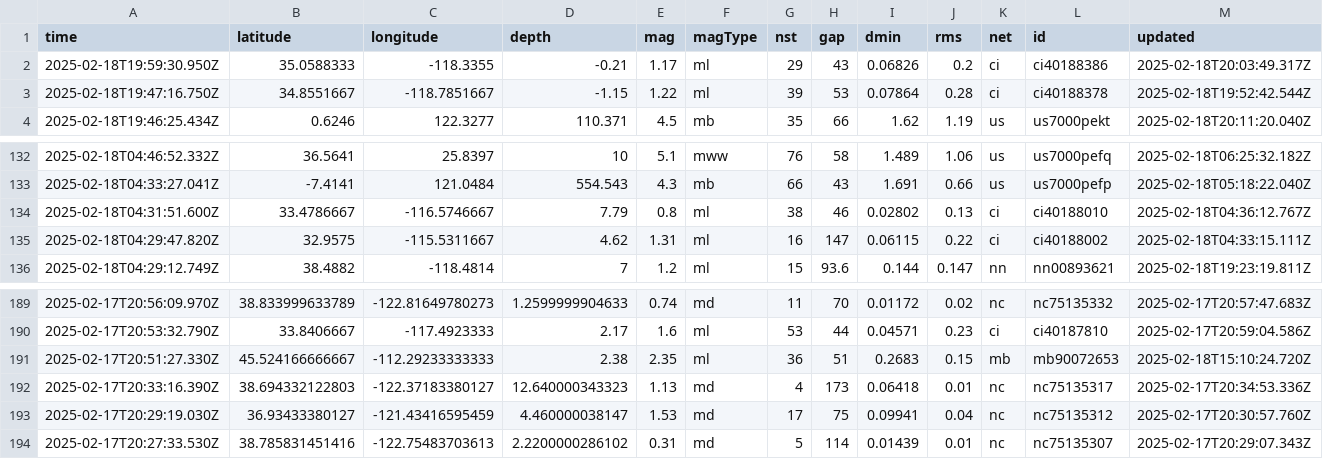
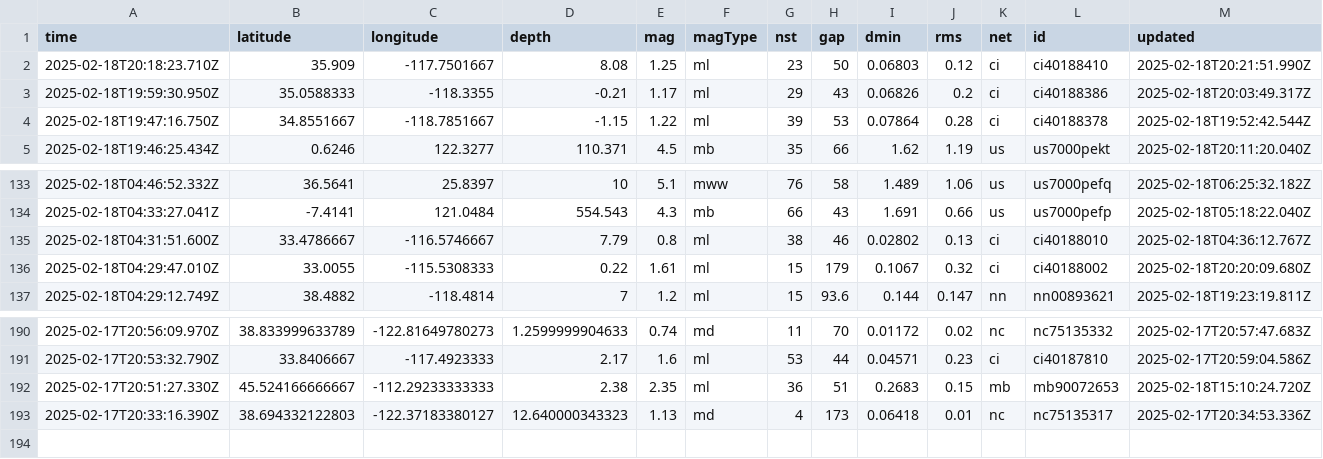
Before and after one commit to rafaelmatsuyama/FIAP-2025-ABDR-StreamProcessingPipelines, a CSV file: usgs_current.csv, drawn as a sheet; only a part is shown, gaps mark what is left out; removed rows and columns are numbered as before the commit, all else as after; rows hold the shown columns only; the diff names each change by its address in the sheet, - before the commit and + after, or states it on an @@ line.

```diff
--- a/usgs_current.csv
+++ b/usgs_current.csv
+row 2: 2025-02-18T20:18:23.710Z | 35.909 | -117.7501667 | 8.08 | 1.25 | ml | 23 | 50 | 0.06803 | 0.12 | ci | ci40188410 | 2025-02-18T20:21:51.990Z
-row 135: 2025-02-18T04:29:47.820Z | 32.9575 | -115.5311667 | 4.62 | 1.31 | ml | 16 | 147 | 0.06115 | 0.22 | ci | ci40188002 | 2025-02-18T04:33:15.111Z
+row 136: 2025-02-18T04:29:47.010Z | 33.0055 | -115.5308333 | 0.22 | 1.61 | ml | 15 | 179 | 0.1067 | 0.32 | ci | ci40188002 | 2025-02-18T20:20:09.680Z
-row 193: 2025-02-17T20:29:19.030Z | 36.93433380127 | -121.43416595459 | 4.460000038147 | 1.53 | md | 17 | 75 | 0.09941 | 0.04 | nc | nc75135312 | 2025-02-17T20:30:57.760Z
-row 194: 2025-02-17T20:27:33.530Z | 38.785831451416 | -122.75483703613 | 2.2200000286102 | 0.31 | md | 5 | 114 | 0.01439 | 0.01 | nc | nc75135307 | 2025-02-17T20:29:07.343Z
```
Also changed, not shown: usgs_main.csv.
